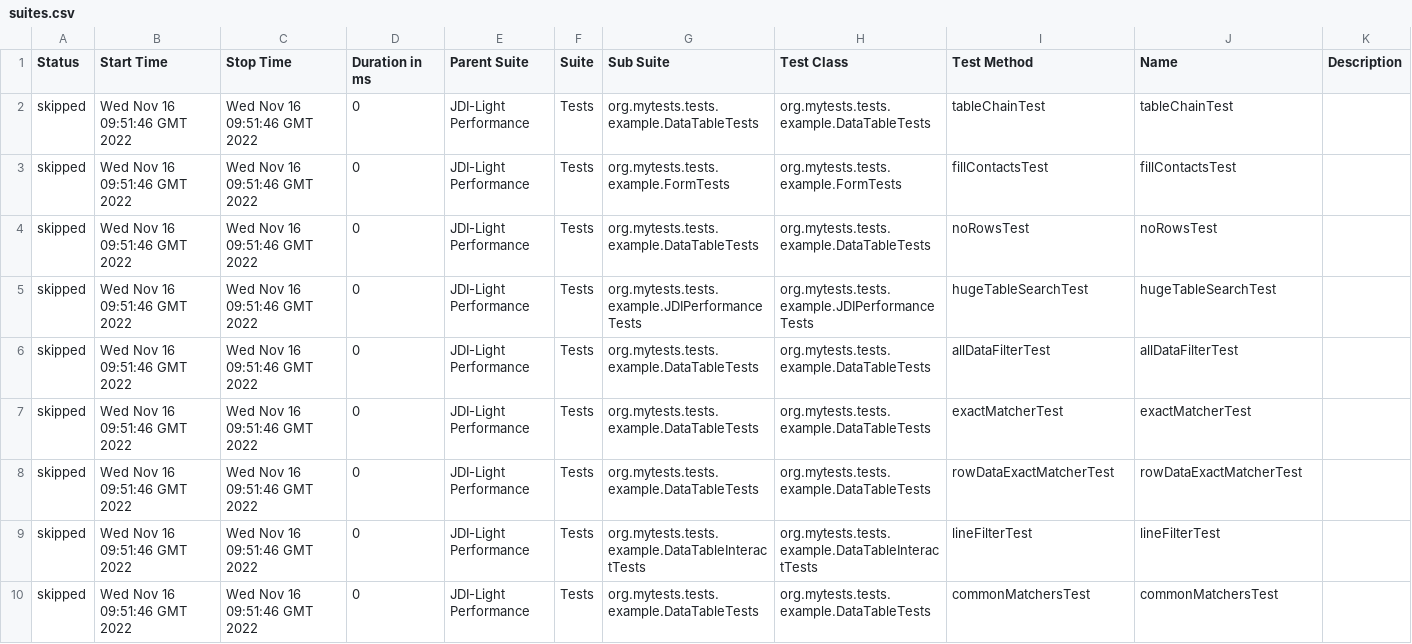
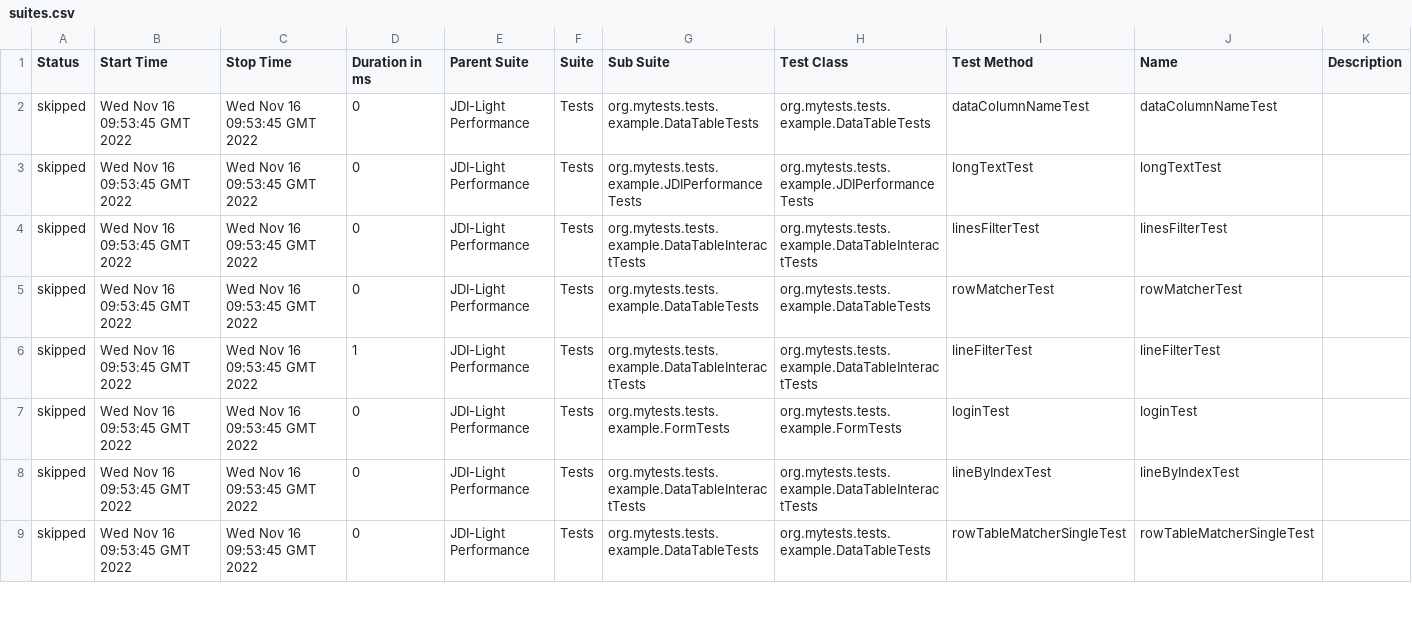
Before and after one commit to jdi-templates/jdi-light-browserstack, a CSV file: 8/data/suites.csv, drawn as a sheet; only a part is shown; the diff covers the shown part only.

```diff
--- a/8/data/suites.csv
+++ b/8/data/suites.csv
@@ -1,10 +1,9 @@
 "Status","Start Time","Stop Time","Duration in ms","Parent Suite","Suite","Sub Suite","Test Class","Test Method","Name","Description"
-"skipped","Wed Nov 16 09:51:46 GMT 2022","Wed Nov 16 09:51:46 GMT 2022","0","JDI-Light Performance","Tests","org.mytests.tests.example.DataTableTests","org.mytests.tests.example.DataTableTests","tableChainTest","tableChainTest",""
-"skipped","Wed Nov 16 09:51:46 GMT 2022","Wed Nov 16 09:51:46 GMT 2022","0","JDI-Light Performance","Tests","org.mytests.tests.example.FormTests","org.mytests.tests.example.FormTests","fillContactsTest","fillContactsTest",""
-"skipped","Wed Nov 16 09:51:46 GMT 2022","Wed Nov 16 09:51:46 GMT 2022","0","JDI-Light Performance","Tests","org.mytests.tests.example.DataTableTests","org.mytests.tests.example.DataTableTests","noRowsTest","noRowsTest",""
-"skipped","Wed Nov 16 09:51:46 GMT 2022","Wed Nov 16 09:51:46 GMT 2022","0","JDI-Light Performance","Tests","org.mytests.tests.example.JDIPerformanceTests","org.mytests.tests.example.JDIPerformanceTests","hugeTableSearchTest","hugeTableSearchTest",""
-"skipped","Wed Nov 16 09:51:46 GMT 2022","Wed Nov 16 09:51:46 GMT 2022","0","JDI-Light Performance","Tests","org.mytests.tests.example.DataTableTests","org.mytests.tests.example.DataTableTests","allDataFilterTest","allDataFilterTest",""
-"skipped","Wed Nov 16 09:51:46 GMT 2022","Wed Nov 16 09:51:46 GMT 2022","0","JDI-Light Performance","Tests","org.mytests.tests.example.DataTableTests","org.mytests.tests.example.DataTableTests","exactMatcherTest","exactMatcherTest",""
-"skipped","Wed Nov 16 09:51:46 GMT 2022","Wed Nov 16 09:51:46 GMT 2022","0","JDI-Light Performance","Tests","org.mytests.tests.example.DataTableTests","org.mytests.tests.example.DataTableTests","rowDataExactMatcherTest","rowDataExactMatcherTest",""
-"skipped","Wed Nov 16 09:51:46 GMT 2022","Wed Nov 16 09:51:46 GMT 2022","0","JDI-Light Performance","Tests","org.mytests.tests.example.DataTableInteractTests","org.mytests.tests.example.DataTableInteractTests","lineFilterTest","lineFilterTest",""
-"skipped","Wed Nov 16 09:51:46 GMT 2022","Wed Nov 16 09:51:46 GMT 2022","0","JDI-Light Performance","Tests","org.mytests.tests.example.DataTableTests","org.mytests.tests.example.DataTableTests","commonMatchersTest","commonMatchersTest",""
+"skipped","Wed Nov 16 09:53:45 GMT 2022","Wed Nov 16 09:53:45 GMT 2022","0","JDI-Light Performance","Tests","org.mytests.tests.example.DataTableTests","org.mytests.tests.example.DataTableTests","dataColumnNameTest","dataColumnNameTest",""
+"skipped","Wed Nov 16 09:53:45 GMT 2022","Wed Nov 16 09:53:45 GMT 2022","0","JDI-Light Performance","Tests","org.mytests.tests.example.JDIPerformanceTests","org.mytests.tests.example.JDIPerformanceTests","longTextTest","longTextTest",""
+"skipped","Wed Nov 16 09:53:45 GMT 2022","Wed Nov 16 09:53:45 GMT 2022","0","JDI-Light Performance","Tests","org.mytests.tests.example.DataTableInteractTests","org.mytests.tests.example.DataTableInteractTests","linesFilterTest","linesFilterTest",""
+"skipped","Wed Nov 16 09:53:45 GMT 2022","Wed Nov 16 09:53:45 GMT 2022","0","JDI-Light Performance","Tests","org.mytests.tests.example.DataTableTests","org.mytests.tests.example.DataTableTests","rowMatcherTest","rowMatcherTest",""
+"skipped","Wed Nov 16 09:53:45 GMT 2022","Wed Nov 16 09:53:45 GMT 2022","1","JDI-Light Performance","Tests","org.mytests.tests.example.DataTableInteractTests","org.mytests.tests.example.DataTableInteractTests","lineFilterTest","lineFilterTest",""
+"skipped","Wed Nov 16 09:53:45 GMT 2022","Wed Nov 16 09:53:45 GMT 2022","0","JDI-Light Performance","Tests","org.mytests.tests.example.FormTests","org.mytests.tests.example.FormTests","loginTest","loginTest",""
+"skipped","Wed Nov 16 09:53:45 GMT 2022","Wed Nov 16 09:53:45 GMT 2022","0","JDI-Light Performance","Tests","org.mytests.tests.example.DataTableInteractTests","org.mytests.tests.example.DataTableInteractTests","lineByIndexTest","lineByIndexTest",""
+"skipped","Wed Nov 16 09:53:45 GMT 2022","Wed Nov 16 09:53:45 GMT 2022","0","JDI-Light Performance","Tests","org.mytests.tests.example.DataTableTests","org.mytests.tests.example.DataTableTests","rowTableMatcherSingleTest","rowTableMatcherSingleTest",""
```
Also changed, not shown: 2 added rows, 1 removed row and 119 edited cells elsewhere in this file, 58 other files.
